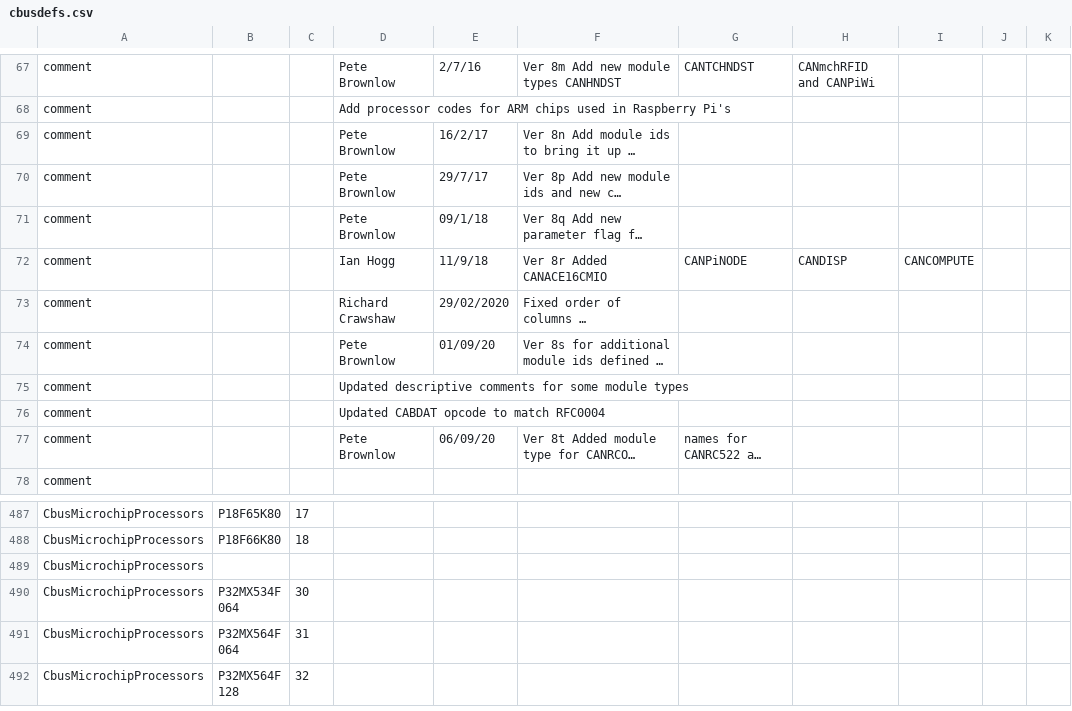
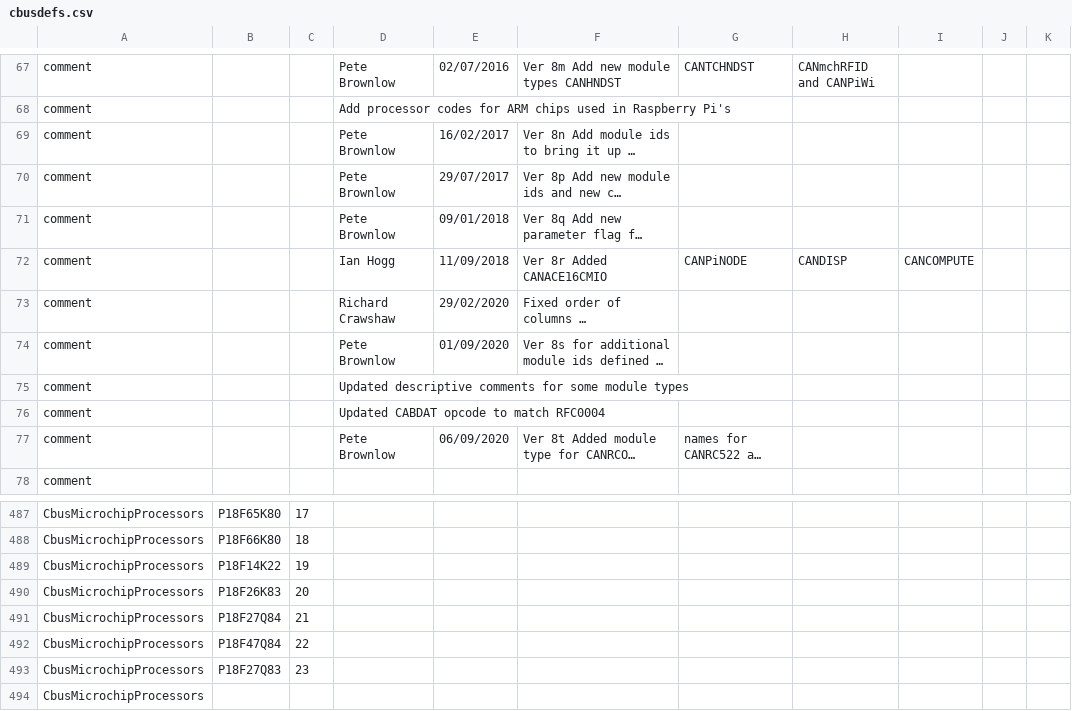
Before and after one commit to MERG-DEV/cbusdefs, a CSV file: cbusdefs.csv, drawn as a sheet; only a part is shown, gaps mark what is left out; the shorter side is filled out with more unchanged rows; long unchanged cells end in …; the diff covers the shown part only; the diff names each change by its address in the sheet, - before the commit and + after, or states it on an @@ line.

```diff
--- a/cbusdefs.csv
+++ b/cbusdefs.csv
-E67: 2/7/16
+E67: 02/07/2016
-E69: 16/2/17
+E69: 16/02/2017
-E70: 29/7/17
+E70: 29/07/2017
-E71: 09/1/18
+E71: 09/01/2018
-E72: 11/9/18
+E72: 11/09/2018
-E74: 01/09/20
+E74: 01/09/2020
-E77: 06/09/20
+E77: 06/09/2020
+row 489: CbusMicrochipProcessors | P18F14K22 | 19
+row 490: CbusMicrochipProcessors | P18F26K83 | 20
+row 491: CbusMicrochipProcessors | P18F27Q84 | 21
+row 492: CbusMicrochipProcessors | P18F47Q84 | 22
+row 493: CbusMicrochipProcessors | P18F27Q83 | 23
```
Also changed, not shown: 21 edited cells elsewhere in this file, 24 other files.
